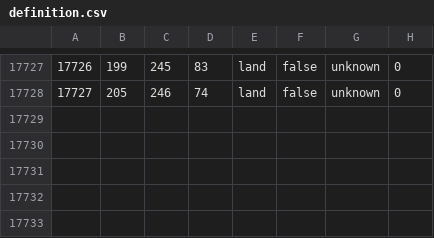
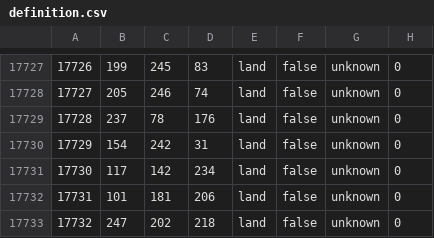
Before and after one commit to megakiller2012/LaHLredux2, a CSV file: map/definition.csv, drawn as a sheet; only a part is shown, gaps mark what is left out.

```diff
--- a/map/definition.csv
+++ b/map/definition.csv
@@ -17728 +17728,6 @@
 17727;205;246;74;land;false;unknown;0
+17728;237;78;176;land;false;unknown;0
+17729;154;242;31;land;false;unknown;0
+17730;117;142;234;land;false;unknown;0
+17731;101;181;206;land;false;unknown;0
+17732;247;202;218;land;false;unknown;0
```
Also changed, not shown: 20 other files.
